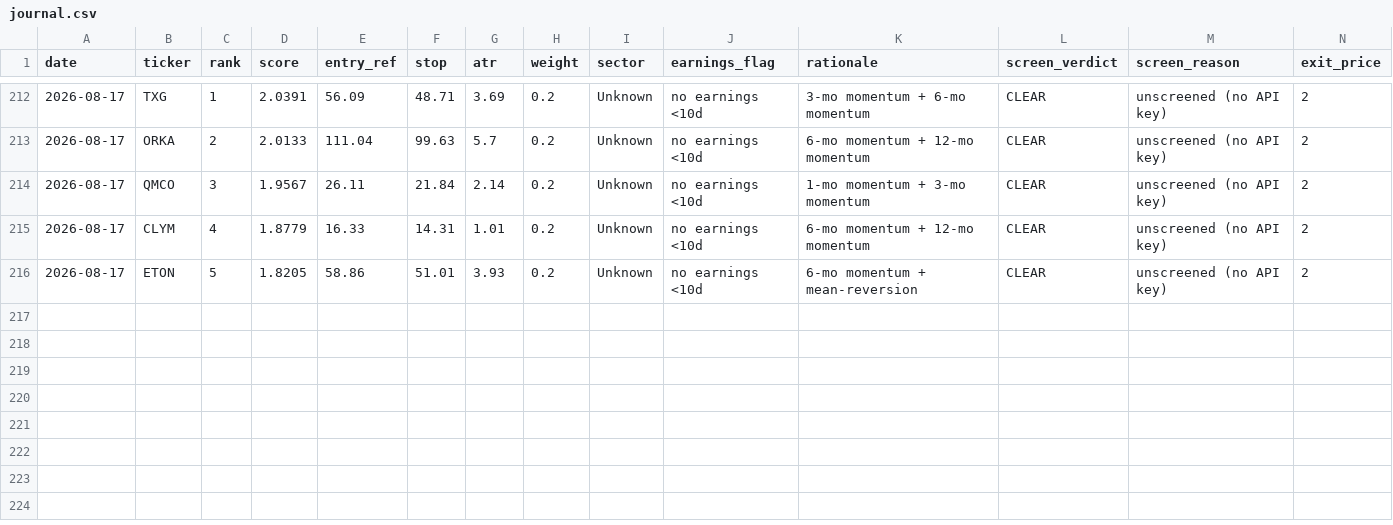
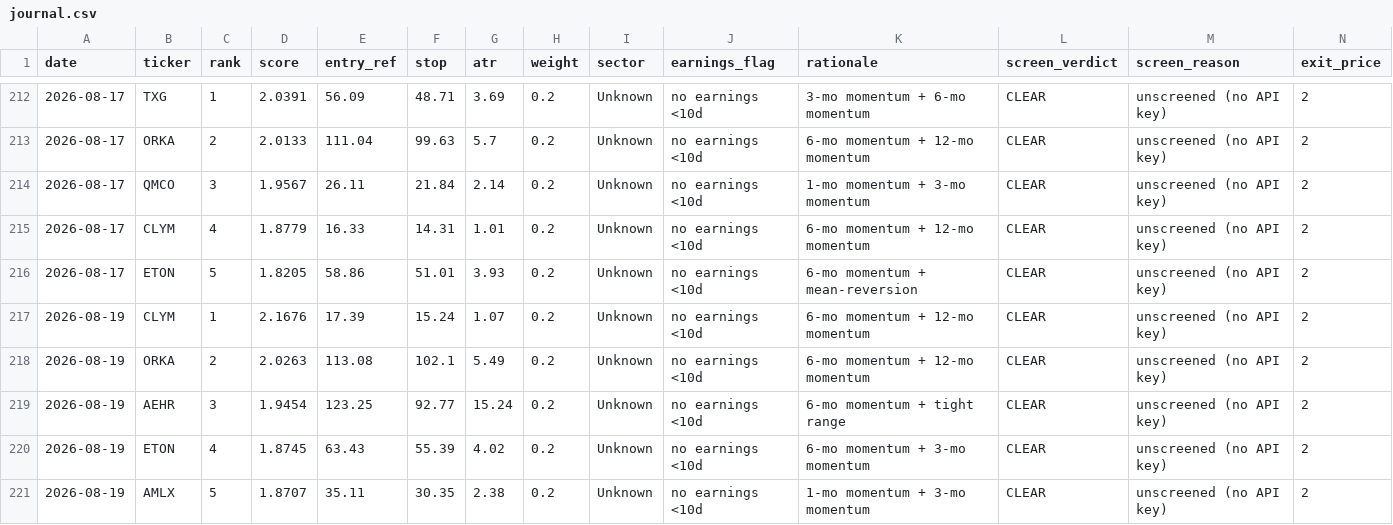
Before and after one commit to EeroP7/1, a CSV file: output_data/journal.csv, drawn as a sheet; only a part is shown, gaps mark what is left out; rows hold the shown columns only; the diff names each change by its address in the sheet, - before the commit and + after, or states it on an @@ line.

Commit message:
journal: daily picks 2026-08-19

```diff
--- a/output_data/journal.csv
+++ b/output_data/journal.csv
+row 217: 2026-08-19 | CLYM | 1 | 2.1676 | 17.39 | 15.24 | 1.07 | 0.2 | Unknown | no earnings <10d | 6-mo momentum + 12-mo momentum | CLEAR | unscreened (no API key) | 2
+row 218: 2026-08-19 | ORKA | 2 | 2.0263 | 113.08 | 102.1 | 5.49 | 0.2 | Unknown | no earnings <10d | 6-mo momentum + 12-mo momentum | CLEAR | unscreened (no API key) | 2
+row 219: 2026-08-19 | AEHR | 3 | 1.9454 | 123.25 | 92.77 | 15.24 | 0.2 | Unknown | no earnings <10d | 6-mo momentum + tight range | CLEAR | unscreened (no API key) | 2
+row 220: 2026-08-19 | ETON | 4 | 1.8745 | 63.43 | 55.39 | 4.02 | 0.2 | Unknown | no earnings <10d | 6-mo momentum + 3-mo momentum | CLEAR | unscreened (no API key) | 2
+row 221: 2026-08-19 | AMLX | 5 | 1.8707 | 35.11 | 30.35 | 2.38 | 0.2 | Unknown | no earnings <10d | 1-mo momentum + 3-mo momentum | CLEAR | unscreened (no API key) | 2
```
Also changed, not shown: output_data/picks.csv.
